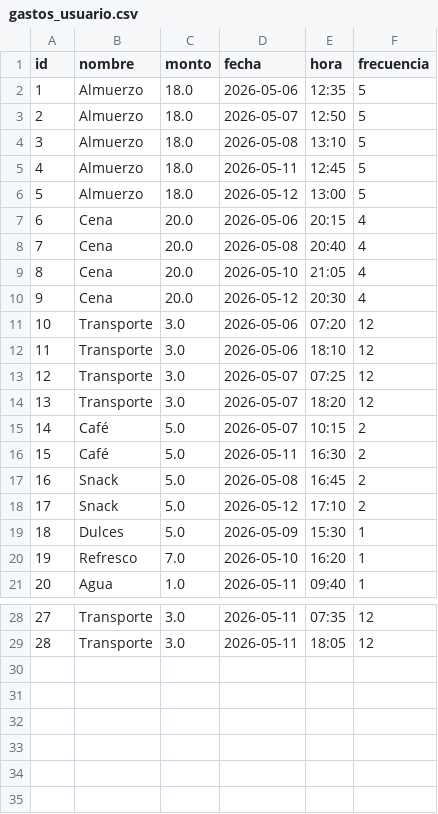
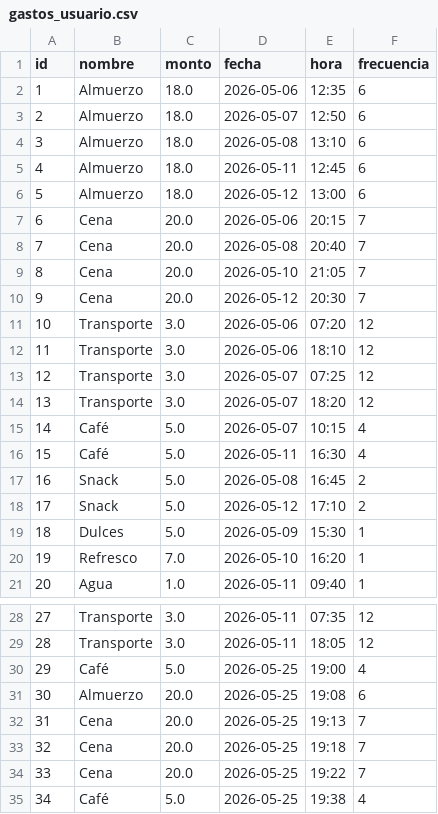
Before and after one commit to FabianNogales/antcluster, a CSV file: data/gastos_usuario.csv, drawn as a sheet; only a part is shown, gaps mark what is left out.

```diff
--- a/data/gastos_usuario.csv
+++ b/data/gastos_usuario.csv
@@ -1,11 +1,11 @@
 id,nombre,monto,fecha,hora,frecuencia
-1,Almuerzo,18.0,2026-05-06,12:35,5
-2,Almuerzo,18.0,2026-05-07,12:50,5
-3,Almuerzo,18.0,2026-05-08,13:10,5
-4,Almuerzo,18.0,2026-05-11,12:45,5
-5,Almuerzo,18.0,2026-05-12,13:00,5
-6,Cena,20.0,2026-05-06,20:15,4
-7,Cena,20.0,2026-05-08,20:40,4
-8,Cena,20.0,2026-05-10,21:05,4
-9,Cena,20.0,2026-05-12,20:30,4
+1,Almuerzo,18.0,2026-05-06,12:35,6
+2,Almuerzo,18.0,2026-05-07,12:50,6
+3,Almuerzo,18.0,2026-05-08,13:10,6
+4,Almuerzo,18.0,2026-05-11,12:45,6
+5,Almuerzo,18.0,2026-05-12,13:00,6
+6,Cena,20.0,2026-05-06,20:15,7
+7,Cena,20.0,2026-05-08,20:40,7
+8,Cena,20.0,2026-05-10,21:05,7
+9,Cena,20.0,2026-05-12,20:30,7
 10,Transporte,3.0,2026-05-06,07:20,12
@@ -14,4 +14,4 @@ id,nombre,monto,fecha,hora,frecuencia
 13,Transporte,3.0,2026-05-07,18:20,12
-14,Café,5.0,2026-05-07,10:15,2
-15,Café,5.0,2026-05-11,16:30,2
+14,Café,5.0,2026-05-07,10:15,4
+15,Café,5.0,2026-05-11,16:30,4
 16,Snack,5.0,2026-05-08,16:45,2
@@ -29 +29,7 @@ id,nombre,monto,fecha,hora,frecuencia
 28,Transporte,3.0,2026-05-11,18:05,12
+29,Café,5.0,2026-05-25,19:00,4
+30,Almuerzo,20.0,2026-05-25,19:08,6
+31,Cena,20.0,2026-05-25,19:13,7
+32,Cena,20.0,2026-05-25,19:18,7
+33,Cena,20.0,2026-05-25,19:22,7
+34,Café,5.0,2026-05-25,19:38,4
```
Also changed, not shown: 4 other files.
